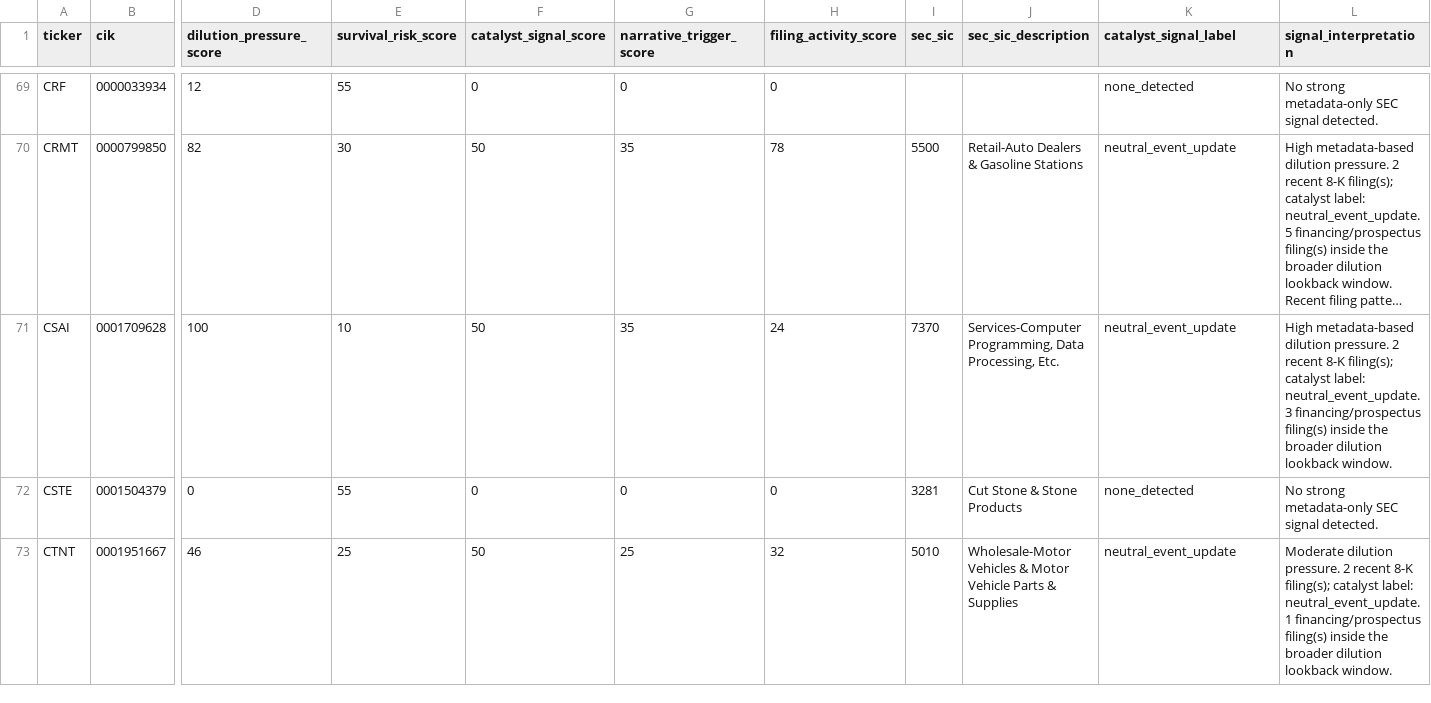
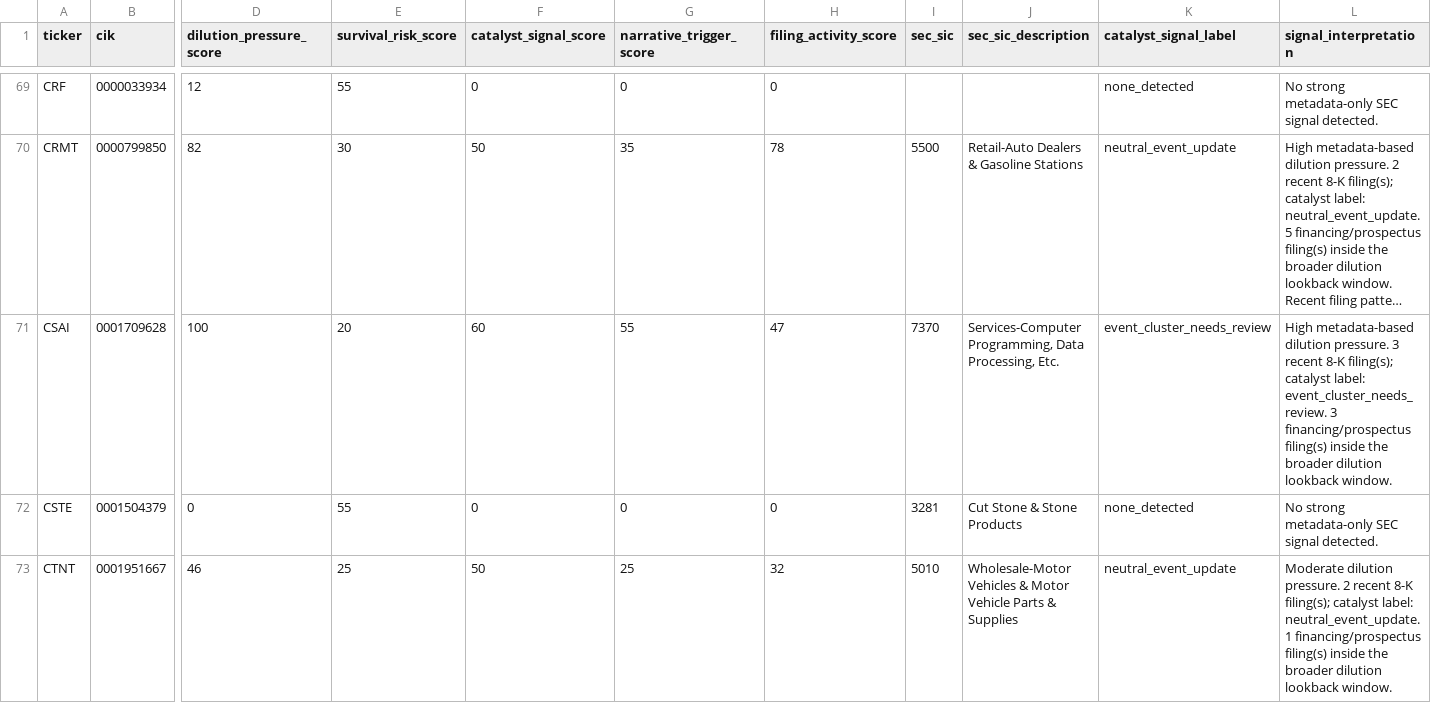
Before and after one commit to Kastnermj/mysterymachine, a CSV file: data/processed/sec_filing_signals.csv, drawn as a sheet; only a part is shown, gaps mark what is left out; long unchanged cells end in …; the diff names each change by its address in the sheet, - before the commit and + after, or states it on an @@ line.

```diff
--- a/data/processed/sec_filing_signals.csv
+++ b/data/processed/sec_filing_signals.csv
-E71 (survival_risk_score): 10
+E71 (survival_risk_score): 20
-F71 (catalyst_signal_score): 50
+F71 (catalyst_signal_score): 60
-G71 (narrative_trigger_score): 35
+G71 (narrative_trigger_score): 55
-H71 (filing_activity_score): 24
+H71 (filing_activity_score): 47
-K71 (catalyst_signal_label): neutral_event_update
+K71 (catalyst_signal_label): event_cluster_needs_review
-L71 (signal_interpretation): …dilution pressure. 2 recent 8-K filing(s); catalyst label: neutral_event_update. 3 financing/prospectus…
+L71 (signal_interpretation): …dilution pressure. 3 recent 8-K filing(s); catalyst label: event_cluster_needs_review. 3 financing/prospectus…
```
Also changed, not shown: data/processed/event_shocks.csv, data/processed/price_history_features.csv, 10 other files.
